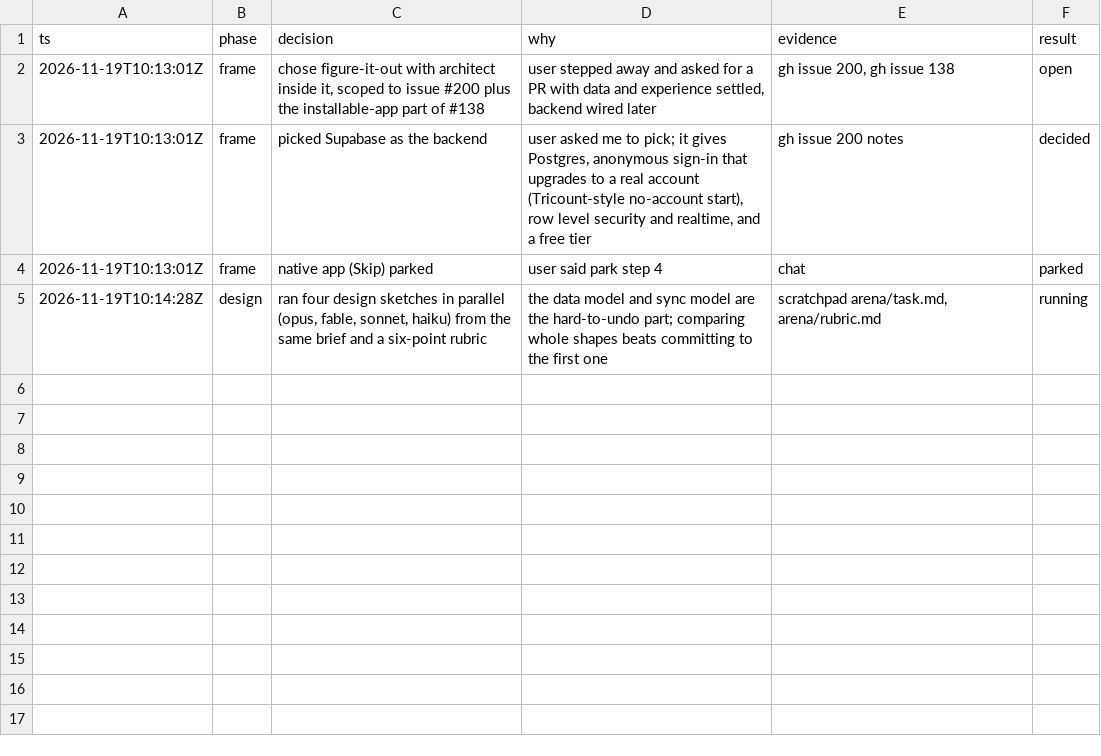
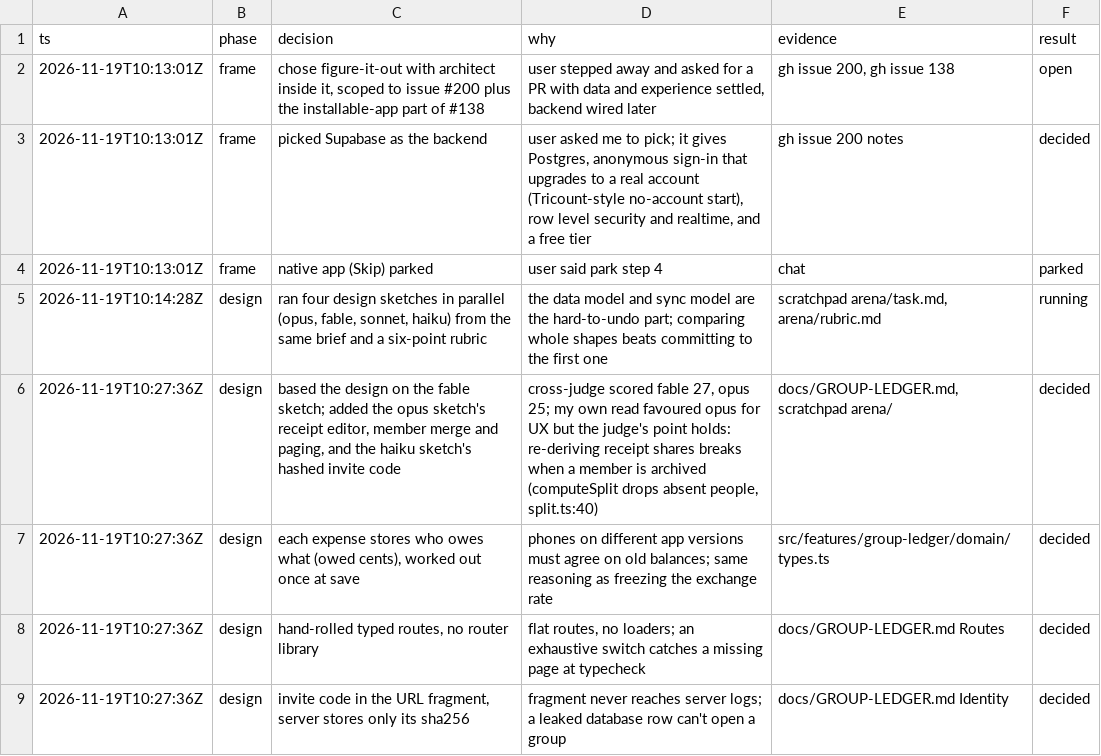
Before and after one commit to eugene3231/split, a TSV file: docs/internals/decisions/2026-11-19-issue-200-group-ledger.tsv, drawn as a sheet; the diff names each change by its address in the sheet, - before the commit and + after, or states it on an @@ line.

Commit message:
docs: log design decisions

```diff
--- a/docs/internals/decisions/2026-11-19-issue-200-group-ledger.tsv
+++ b/docs/internals/decisions/2026-11-19-issue-200-group-ledger.tsv
+row 6: 2026-11-19T10:27:36Z | design | based the design on the fable sketch; added the opus sketch's receipt editor, member merge and paging, and the haiku sketch's hashed invite code | cross-judge scored fable 27, opus 25; my own read favoured opus for UX but the judge's point holds: re-deriving receipt shares breaks when a member is archived (computeSplit drops absent people, split.ts:40) | docs/GROUP-LEDGER.md, scratchpad arena/ | decided
+row 7: 2026-11-19T10:27:36Z | design | each expense stores who owes what (owed cents), worked out once at save | phones on different app versions must agree on old balances; same reasoning as freezing the exchange rate | src/features/group-ledger/domain/types.ts | decided
+row 8: 2026-11-19T10:27:36Z | design | hand-rolled typed routes, no router library | flat routes, no loaders; an exhaustive switch catches a missing page at typecheck | docs/GROUP-LEDGER.md Routes | decided
+row 9: 2026-11-19T10:27:36Z | design | invite code in the URL fragment, server stores only its sha256 | fragment never reaches server logs; a leaked database row can't open a group | docs/GROUP-LEDGER.md Identity | decided
```
